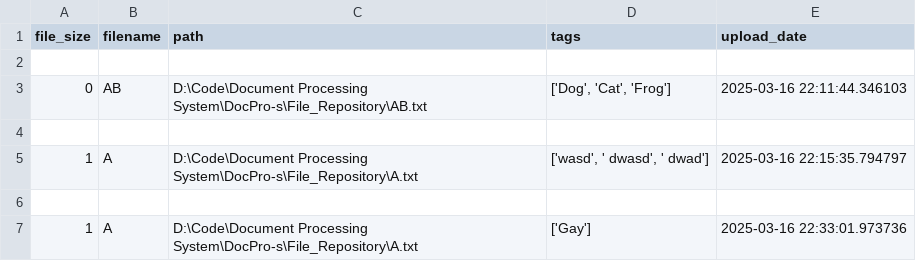
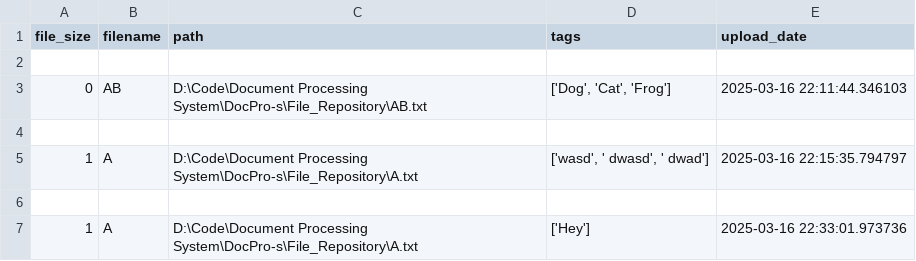
Before and after one commit to SpoopyBlob/DocPro-S-WIP-very-early-stages-, a CSV file: DocPro-s/File_Manifesto.csv, drawn as a sheet.

Commit message:
Update File_Manifesto.csv

```diff
--- a/DocPro-s/File_Manifesto.csv
+++ b/DocPro-s/File_Manifesto.csv
@@ -6,2 +6,2 @@ file_size,filename,path,tags,upload_date
 
-1,A,D:\Code\Document Processing System\DocPro-s\File_Repository\A.txt,['Gay'],2025-03-16 22:33:01.973736
+1,A,D:\Code\Document Processing System\DocPro-s\File_Repository\A.txt,['Hey'],2025-03-16 22:33:01.973736
```
